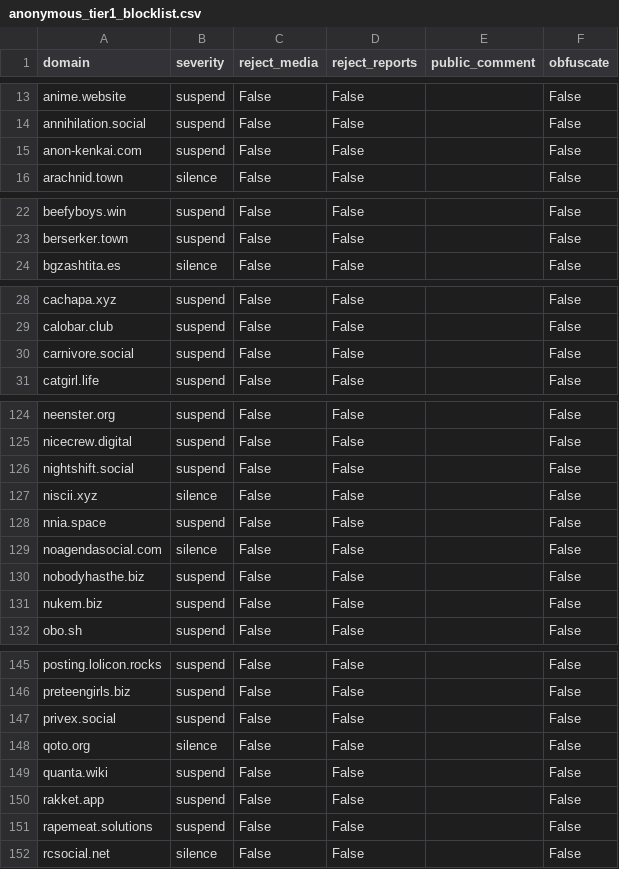
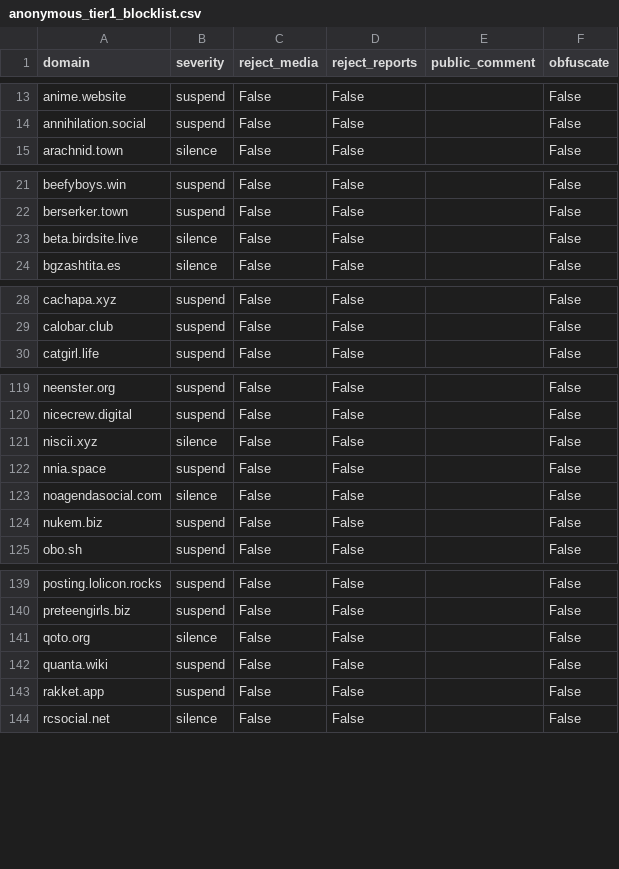
Before and after one commit to sgrigson/oliphant, a CSV file: blocklists/anonymous_tier1_blocklist.csv, drawn as a sheet; only a part is shown, gaps mark what is left out; removed rows and columns are numbered as before the commit, all else as after; the diff covers the shown part only; the diff names each change by its address in the sheet, - before the commit and + after, or states it on an @@ line.

Commit message:
automated commit on 2023-05-01 03:37:13

```diff
--- a/blocklists/anonymous_tier1_blocklist.csv
+++ b/blocklists/anonymous_tier1_blocklist.csv
-row 15: anon-kenkai.com | suspend | False | False |  | False
+row 23: beta.birdsite.live | silence | False | False |  | False
-row 30: carnivore.social | suspend | False | False |  | False
-row 126: nightshift.social | suspend | False | False |  | False
-row 130: nobodyhasthe.biz | suspend | False | False |  | False
-row 147: privex.social | suspend | False | False |  | False
-row 151: rapemeat.solutions | suspend | False | False |  | False
```
Also changed, not shown: 2 added rows and 6 removed rows elsewhere in this file.
